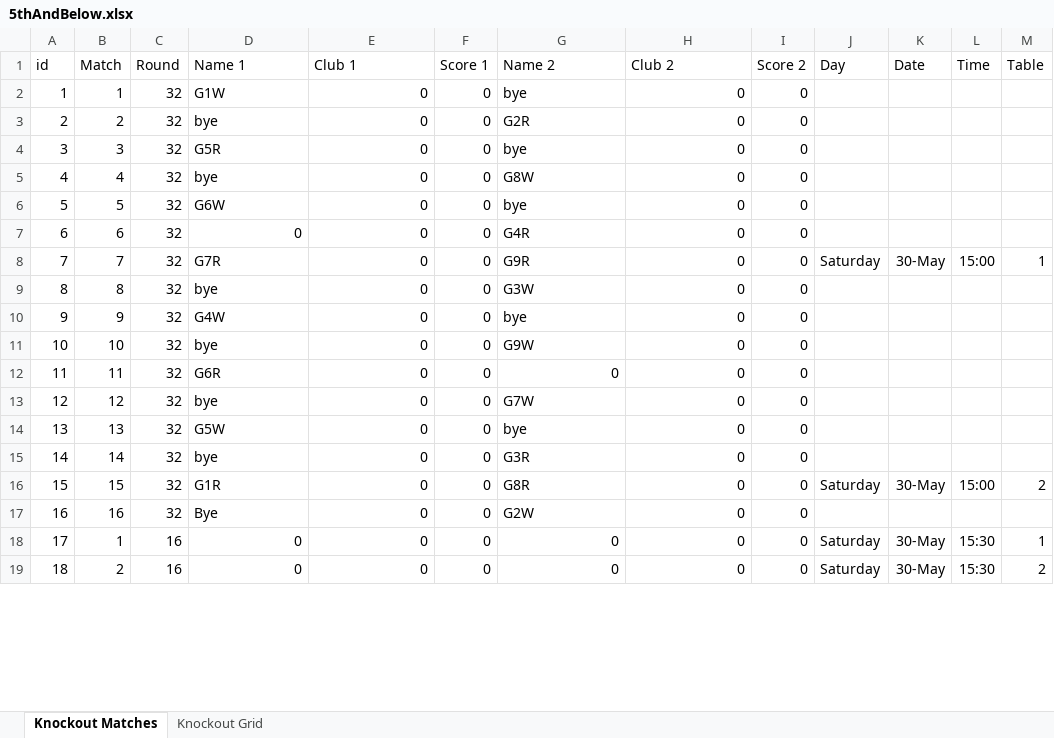
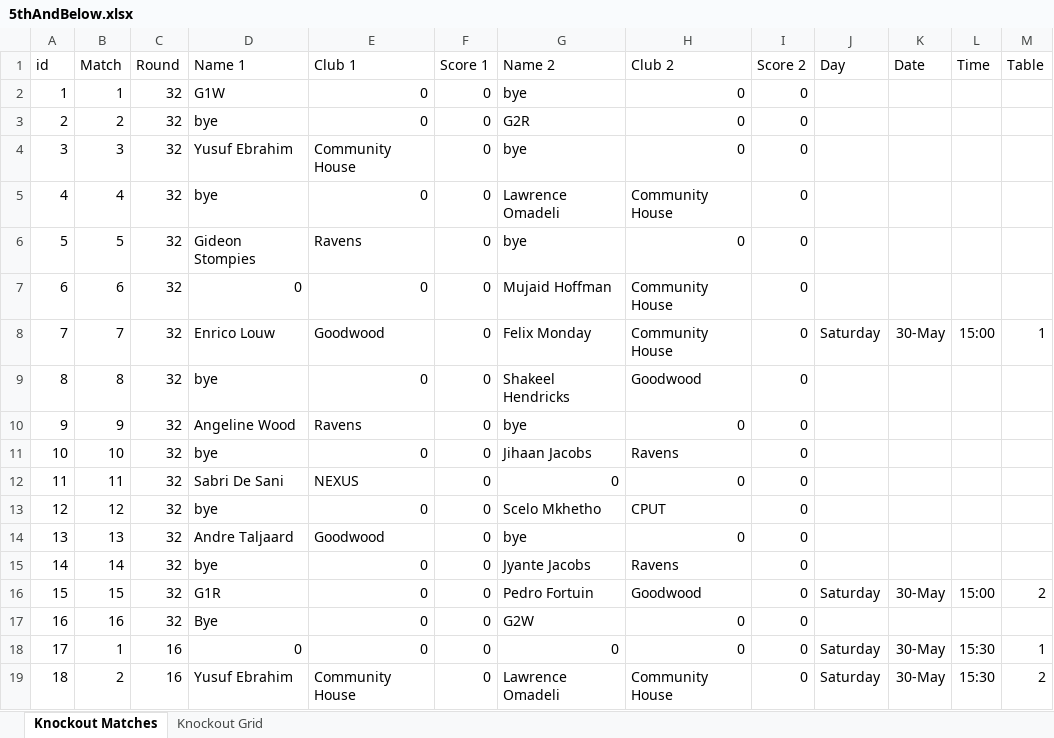
Before and after one commit to JoshuaDuPlooy/Ravens2026Seniors, an Excel workbook: Knockouts/5thAndBelow.xlsx, sheet Knockout Matches, drawn as a sheet; only a part is shown; values as stored, in another font and other column widths than the file's, no borders; conditional formats not drawn; the diff covers the shown part only; the diff names each change by its address in the sheet, - before the commit and + after, or states it on an @@ line.

```diff
--- a/Knockouts/5thAndBelow.xlsx (sheet Knockout Matches)
+++ b/Knockouts/5thAndBelow.xlsx (sheet Knockout Matches)
-D4 (Name 1): G5R
+D4 (Name 1): Yusuf Ebrahim
-E4 (Club 1): 0
+E4 (Club 1): Community House
-G5 (Name 2): G8W
+G5 (Name 2): Lawrence Omadeli
-H5 (Club 2): 0
+H5 (Club 2): Community House
-D6 (Name 1): G6W
+D6 (Name 1): Gideon Stompies
-E6 (Club 1): 0
+E6 (Club 1): Ravens
-G7 (Name 2): G4R
+G7 (Name 2): Mujaid Hoffman
-H7:H8 (Club 2): 0
+H7:H8 (Club 2): Community House
-D8 (Name 1): G7R
+D8 (Name 1): Enrico Louw
-E8 (Club 1): 0
+E8 (Club 1): Goodwood
-G8 (Name 2): G9R
+G8 (Name 2): Felix Monday
-G9 (Name 2): G3W
+G9 (Name 2): Shakeel Hendricks
-H9 (Club 2): 0
+H9 (Club 2): Goodwood
-D10 (Name 1): G4W
+D10 (Name 1): Angeline Wood
-E10 (Club 1): 0
+E10 (Club 1): Ravens
-G11 (Name 2): G9W
+G11 (Name 2): Jihaan Jacobs
-H11 (Club 2): 0
+H11 (Club 2): Ravens
-D12 (Name 1): G6R
+D12 (Name 1): Sabri De Sani
-E12 (Club 1): 0
+E12 (Club 1): NEXUS
-G13 (Name 2): G7W
+G13 (Name 2): Scelo Mkhetho
-H13 (Club 2): 0
+H13 (Club 2): CPUT
-D14 (Name 1): G5W
+D14 (Name 1): Andre Taljaard
-E14 (Club 1): 0
+E14 (Club 1): Goodwood
-G15 (Name 2): G3R
+G15 (Name 2): Jyante Jacobs
-H15 (Club 2): 0
+H15 (Club 2): Ravens
-G16 (Name 2): G8R
+G16 (Name 2): Pedro Fortuin
-H16 (Club 2): 0
+H16 (Club 2): Goodwood
-D19 (Name 1): 0
+D19 (Name 1): Yusuf Ebrahim
-E19 (Club 1): 0
+E19 (Club 1): Community House
-G19 (Name 2): 0
+G19 (Name 2): Lawrence Omadeli
-H19 (Club 2): 0
+H19 (Club 2): Community House
```
Also changed, not shown: 16 edited cells elsewhere in this sheet, sheet Knockout Grid, Knockouts/2ndAndBelow.xlsx, 4 other files.
